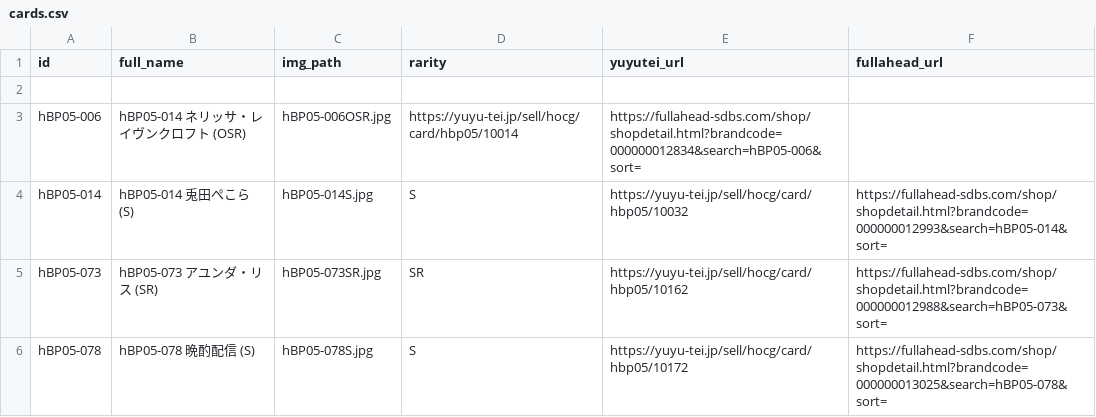
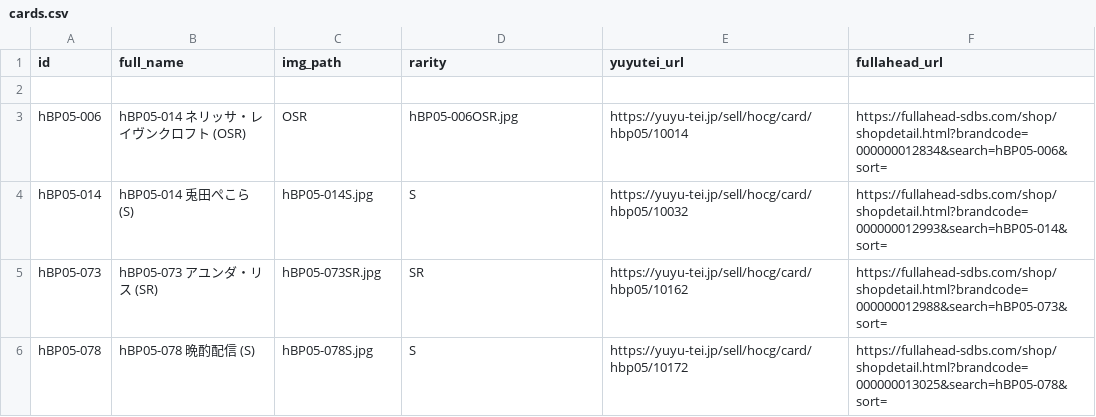
Before and after one commit to haya7720-ctrl/holoca-collection, a CSV file: cards.csv, drawn as a sheet; only a part is shown.

Commit message:
Add files via upload

```diff
--- a/cards.csv
+++ b/cards.csv
@@ -2,3 +2,3 @@ id,full_name,img_path,rarity,yuyutei_url,fullahead_url
 
-hBP05-006,hBP05-014 ネリッサ・レイヴンクロフト (OSR),hBP05-006OSR.jpg,https://yuyu-tei.jp/sell/hocg/card/hbp05/10014,https://fullahead-sdbs.com/shop/shopdetail.html?brandcode=000000012834&search=hBP05-006&sort=
+hBP05-006,hBP05-014 ネリッサ・レイヴンクロフト (OSR),OSR,hBP05-006OSR.jpg,https://yuyu-tei.jp/sell/hocg/card/hbp05/10014,https://fullahead-sdbs.com/shop/shopdetail.html?brandcode=000000012834&search=hBP05-006&sort=
 hBP05-014,hBP05-014 兎田ぺこら (S),hBP05-014S.jpg,S,https://yuyu-tei.jp/sell/hocg/card/hbp05/10032,https://fullahead-sdbs.com/shop/shopdetail.html?brandcode=000000012993&search=hBP05-014&sort=
```
